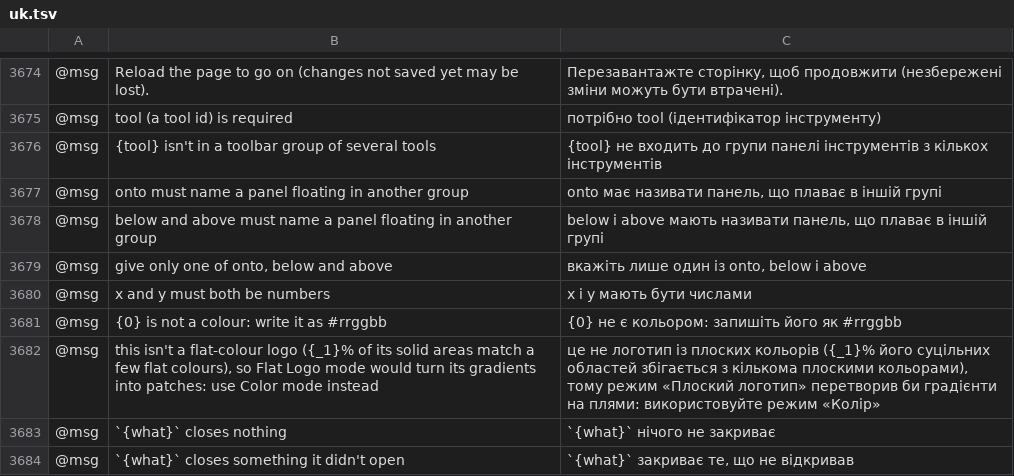
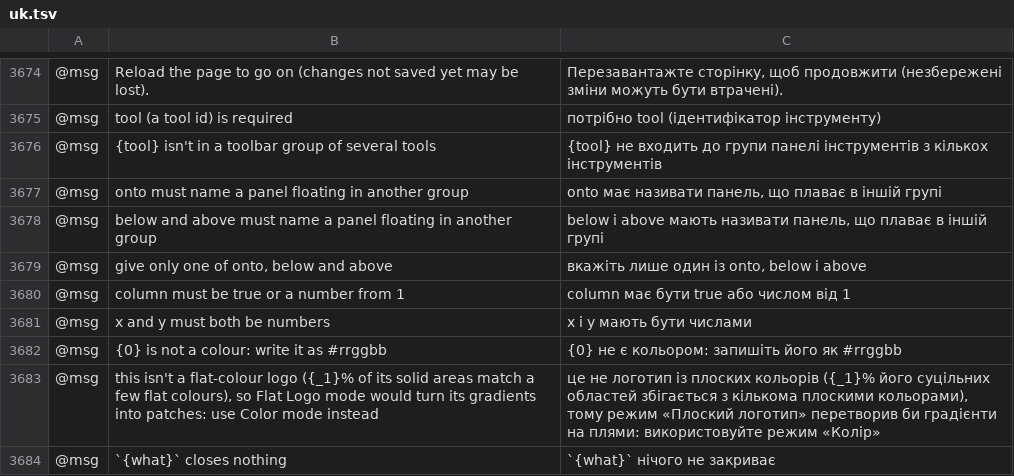
Before and after one commit to redrun6767/vectorcraft, a TSV file: crates/ui-egui/src/i18n/uk.tsv, drawn as a sheet; only a part is shown, gaps mark what is left out; the shorter side is filled out with more unchanged rows; the diff names each change by its address in the sheet, - before the commit and + after, or states it on an @@ line.

```diff
--- a/crates/ui-egui/src/i18n/uk.tsv
+++ b/crates/ui-egui/src/i18n/uk.tsv
+row 3680: @msg | column must be true or a number from 1 | column має бути true або числом від 1
```
Also changed, not shown: crates/ui-egui/src/i18n/es.tsv, crates/ui-egui/src/i18n/fr.tsv, 8 other files.
